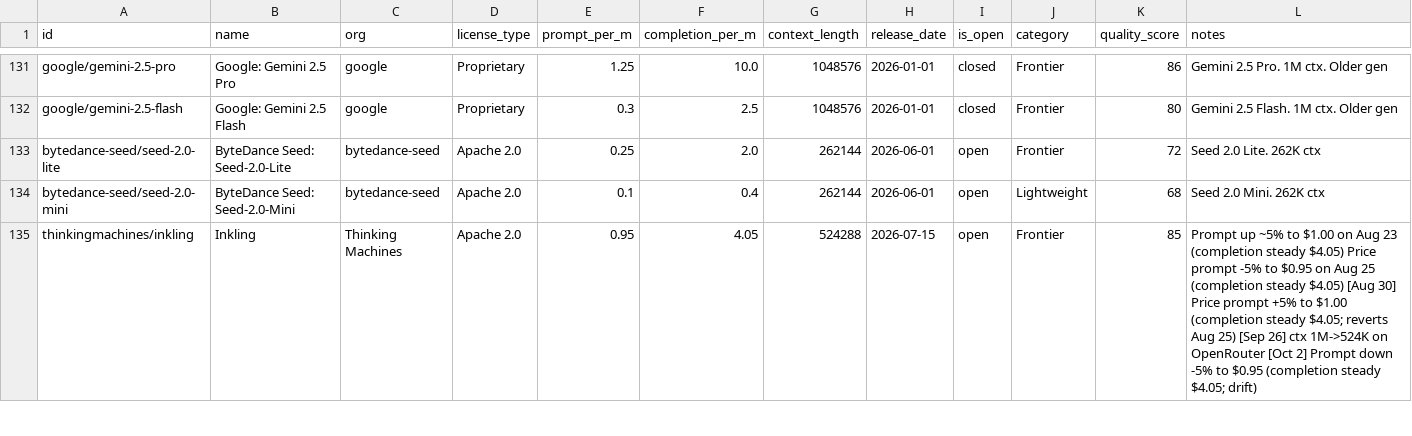
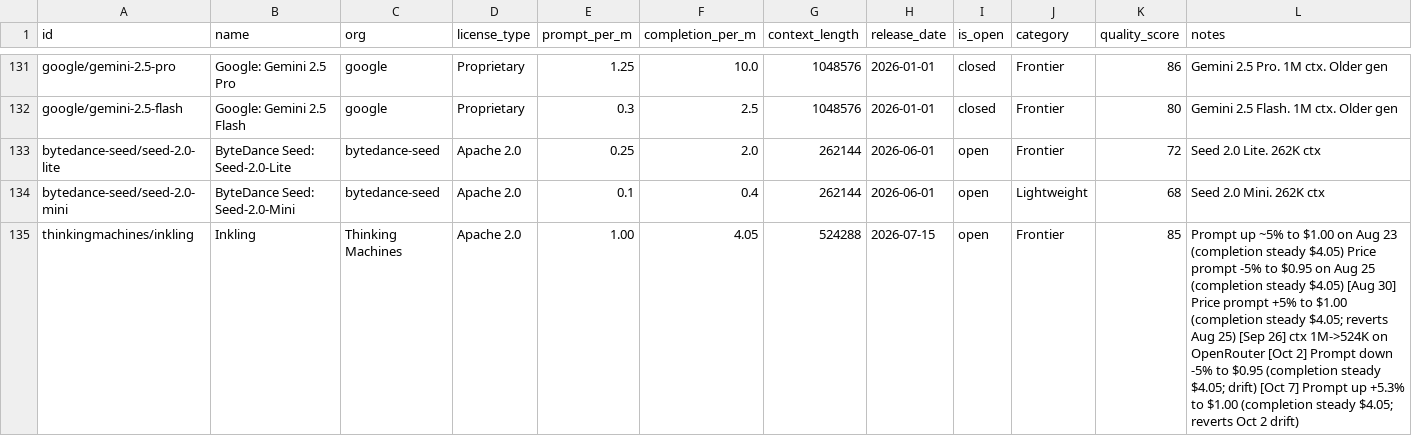
Before and after one commit to startakovsky/llm-model-tracker, a CSV file: models.csv, drawn as a sheet; only a part is shown, gaps mark what is left out; the diff covers the shown part only.

Commit message:
Daily update: 2026-10-07
- Add Nano Banana 2.1 (Google image model, Oct 6)
- Update pricing/notes for 12 models (DeepSeek V4.1-Flash, V4-Flash, V4-Flash-0731, GLM-5.2, GLM-5.1, Kimi K3, Kimi K2.6, Inkling, Qwen3.6-27B, Qwen3.5-35B-A3B, Qwen3-30B-A3B-2507, Nemotron 3.5 Lightning)
- Regenerate README + indices

```diff
--- a/models.csv
+++ b/models.csv
@@ -134,2 +134,2 @@ bytedance-seed/seed-2.0-lite,ByteDance Seed: Seed-2.0-Lite,bytedance-seed,Apache
 bytedance-seed/seed-2.0-mini,ByteDance Seed: Seed-2.0-Mini,bytedance-seed,Apache 2.0,0.1,0.4,262144,2026-06-01,open,Lightweight,68,Seed 2.0 Mini. 262K ctx
-thinkingmachines/inkling,Inkling,Thinking Machines,Apache 2.0,0.95,4.05,524288,2026-07-15,open,Frontier,85,Prompt up ~5% to $1.00 on Aug 23 (completion steady $4.05) Price prompt -5% to $0.95 on Aug 25 (completion steady $4.05) [Aug 30] Price prompt +5% to $1.00 (completion steady $4.05; reverts Aug 25) [Sep 26] ctx 1M->524K on OpenRouter [Oct 2] Prompt down -5% to $0.95 (completion steady $4.05; drift)
+thinkingmachines/inkling,Inkling,Thinking Machines,Apache 2.0,1.00,4.05,524288,2026-07-15,open,Frontier,85,Prompt up ~5% to $1.00 on Aug 23 (completion steady $4.05) Price prompt -5% to $0.95 on Aug 25 (completion steady $4.05) [Aug 30] Price prompt +5% to $1.00 (completion steady $4.05; reverts Aug 25) [Sep 26] ctx 1M->524K on OpenRouter [Oct 2] Prompt down -5% to $0.95 (completion steady $4.05; drift) [Oct 7] Prompt up +5.3% to $1.00 (completion steady $4.05; reverts Oct 2 drift)
```
Also changed, not shown: 1 added row and 31 edited cells elsewhere in this file, 4 other files.
